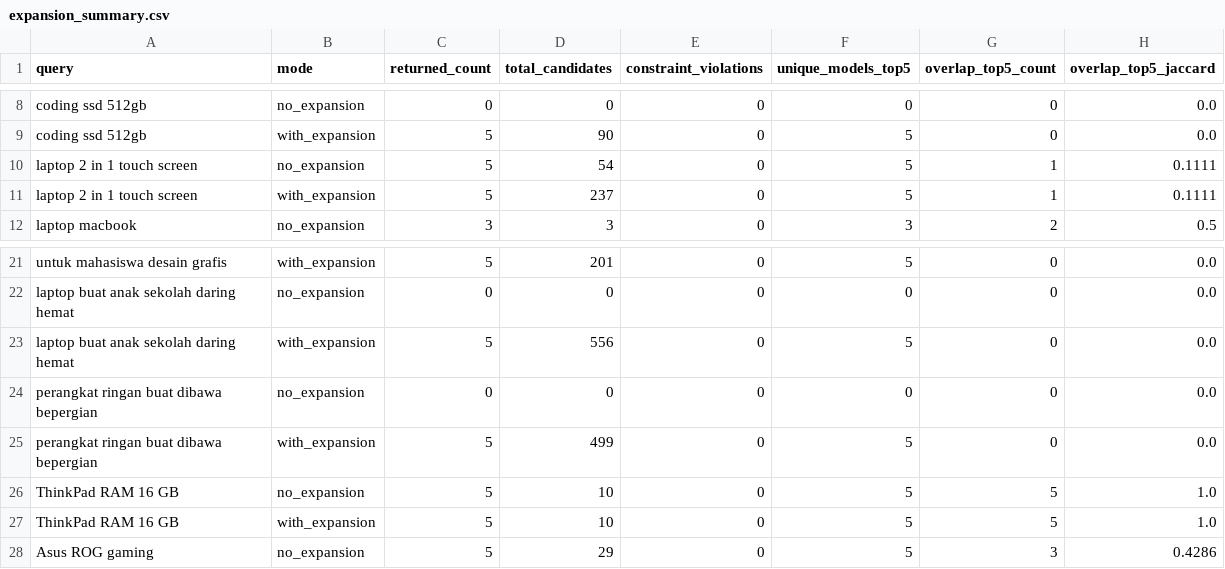
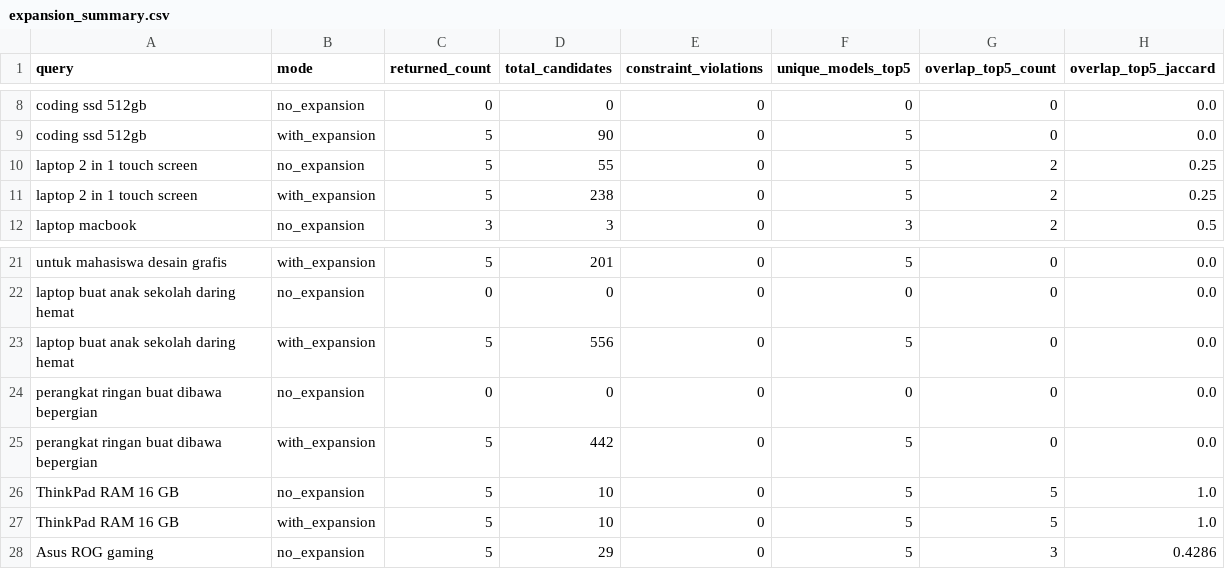
Before and after one commit to Alfinn007/Information-Retrieval-7, a CSV file: evaluation/expansion_summary.csv, drawn as a sheet; only a part is shown, gaps mark what is left out.

```diff
--- a/evaluation/expansion_summary.csv
+++ b/evaluation/expansion_summary.csv
@@ -9,4 +9,4 @@ coding ssd 512gb,no_expansion,0,0,0,0,0,0.0
 coding ssd 512gb,with_expansion,5,90,0,5,0,0.0
-laptop 2 in 1 touch screen,no_expansion,5,54,0,5,1,0.1111
-laptop 2 in 1 touch screen,with_expansion,5,237,0,5,1,0.1111
+laptop 2 in 1 touch screen,no_expansion,5,55,0,5,2,0.25
+laptop 2 in 1 touch screen,with_expansion,5,238,0,5,2,0.25
 laptop macbook,no_expansion,3,3,0,3,2,0.5
@@ -24,3 +24,3 @@ laptop buat anak sekolah daring hemat,with_expansion,5,556,0,5,0,0.0
 perangkat ringan buat dibawa bepergian,no_expansion,0,0,0,0,0,0.0
-perangkat ringan buat dibawa bepergian,with_expansion,5,499,0,5,0,0.0
+perangkat ringan buat dibawa bepergian,with_expansion,5,442,0,5,0,0.0
 ThinkPad RAM 16 GB,no_expansion,5,10,0,5,5,1.0
```
Also changed, not shown: evaluation/annotation_sheet.csv, evaluation/expansion_results.csv, 13 other files.
